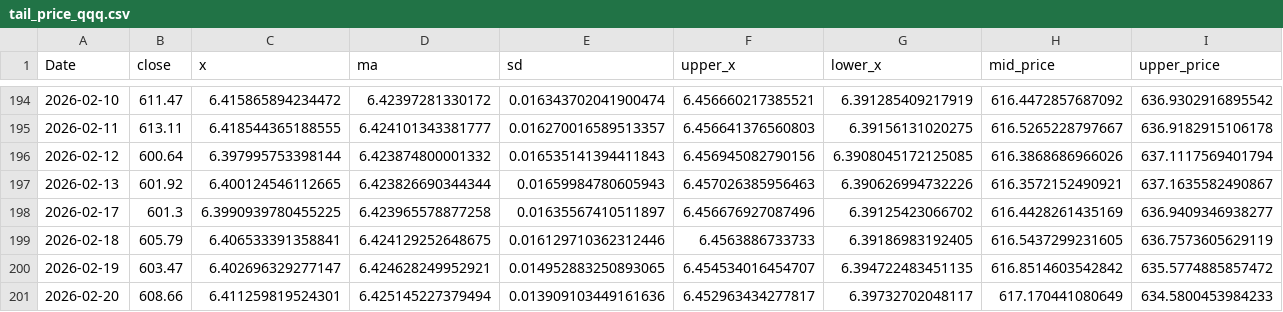
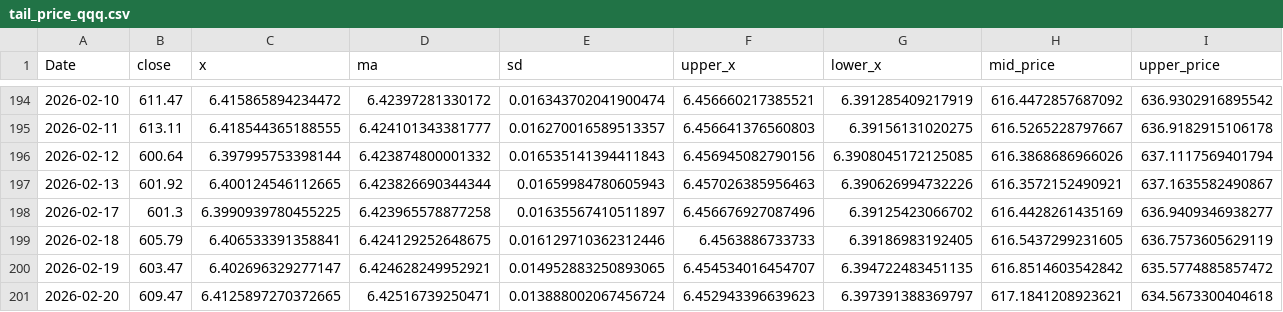
Before and after one commit to Joseph-Chou911/fred-cache, a CSV file: nasdaq_bb_cache/tail_price_qqq.csv, drawn as a sheet; only a part is shown, gaps mark what is left out; the diff covers the shown part only; the diff names each change by its address in the sheet, - before the commit and + after, or states it on an @@ line.

```diff
--- a/nasdaq_bb_cache/tail_price_qqq.csv
+++ b/nasdaq_bb_cache/tail_price_qqq.csv
-B201 (close): 608.66
+B201 (close): 609.47
-C201 (x): 6.411259819524301
+C201 (x): 6.4125897270372665
-D201 (ma): 6.425145227379494
+D201 (ma): 6.42516739250471
-E201 (sd): 0.013909103449161636
+E201 (sd): 0.013888002067456724
-F201 (upper_x): 6.452963434277817
+F201 (upper_x): 6.452943396639623
-G201 (lower_x): 6.39732702048117
+G201 (lower_x): 6.397391388369797
-H201 (mid_price): 617.170441080649
+H201 (mid_price): 617.1841208923621
-I201 (upper_price): 634.5800453984233
+I201 (upper_price): 634.5673300404618
```
Also changed, not shown: 4 edited cells elsewhere in this file, 4 other files.
